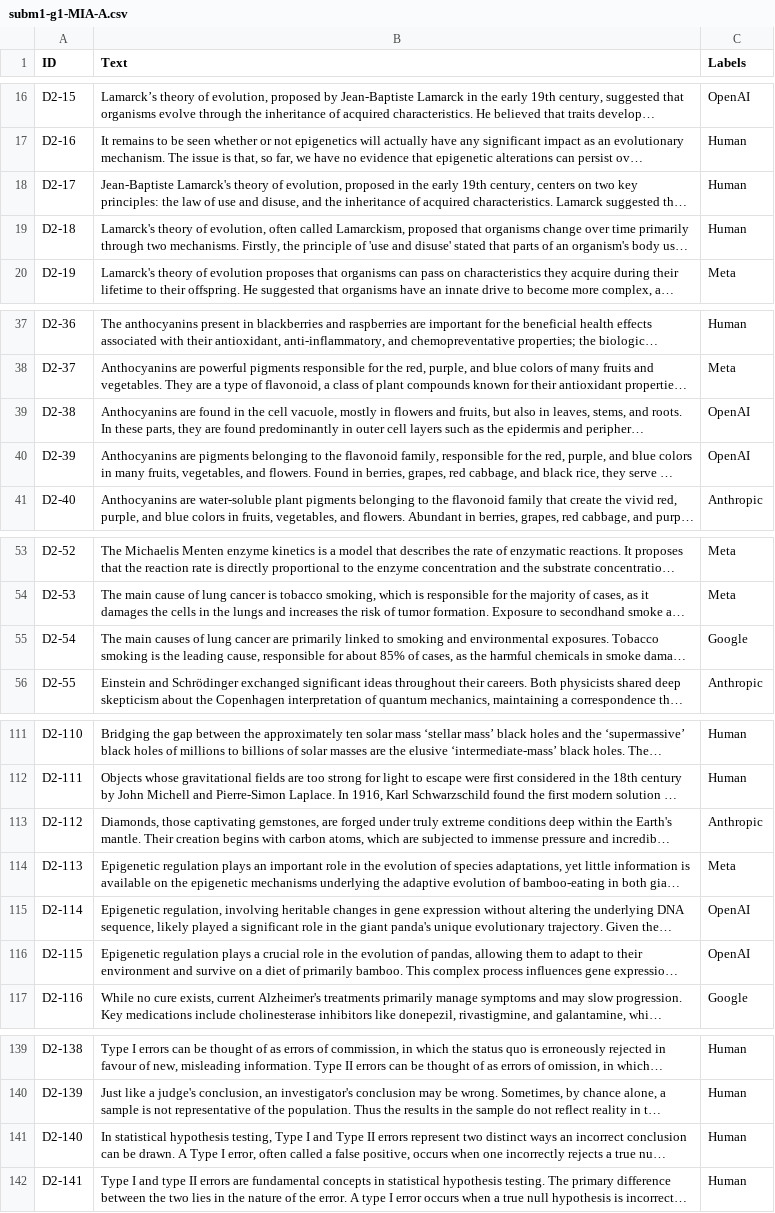
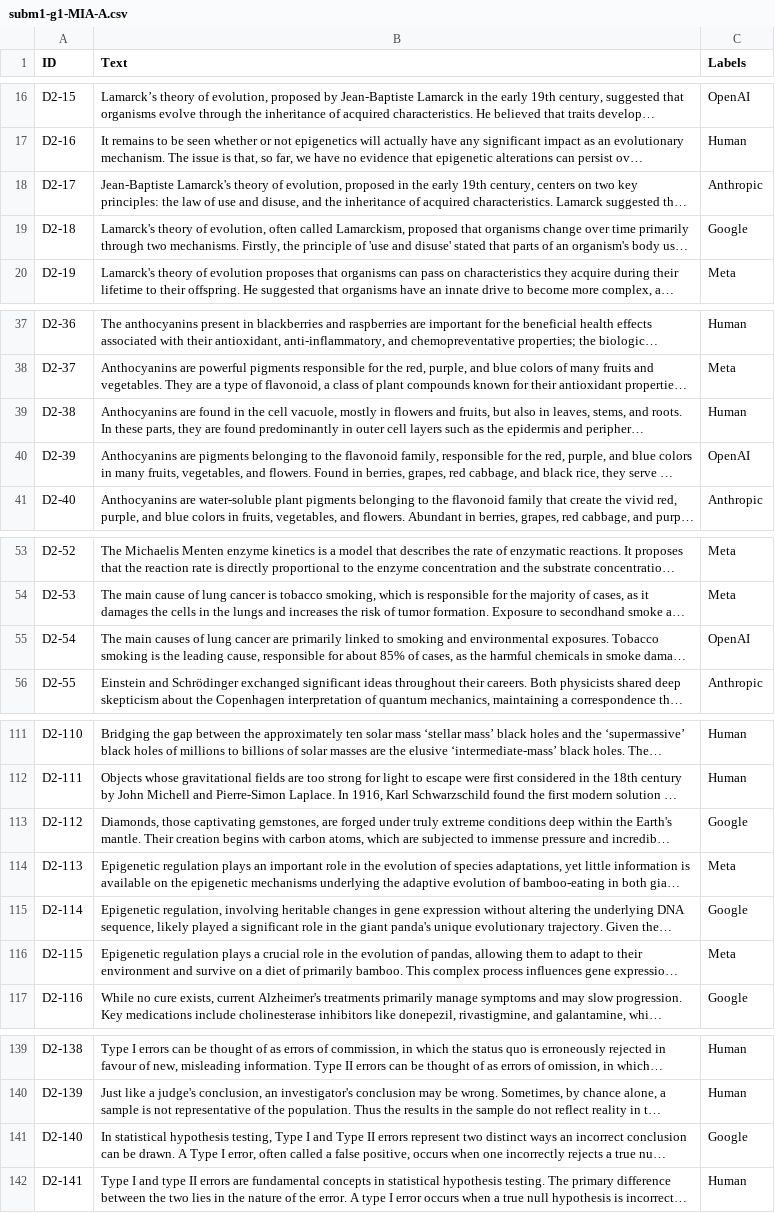
Before and after one commit to Luismpso/AP1, a CSV file: Subm1/subm1-g1-MIA-A.csv, drawn as a sheet; only a part is shown, gaps mark what is left out; long unchanged cells end in …; the diff covers the shown part only; the diff names each change by its address in the sheet, - before the commit and + after, or states it on an @@ line.

```diff
--- a/Subm1/subm1-g1-MIA-A.csv
+++ b/Subm1/subm1-g1-MIA-A.csv
-C18 (Labels): Human
+C18 (Labels): Anthropic
-C19 (Labels): Human
+C19 (Labels): Google
-C39 (Labels): OpenAI
+C39 (Labels): Human
-C55 (Labels): Google
+C55 (Labels): OpenAI
-C113 (Labels): Anthropic
+C113 (Labels): Google
-C115 (Labels): OpenAI
+C115 (Labels): Google
-C116 (Labels): OpenAI
+C116 (Labels): Meta
-C141 (Labels): Human
+C141 (Labels): Google
```
Also changed, not shown: 8 edited cells elsewhere in this file, Subm1/subm1-g1-MIA-B.csv, 10 other files.
